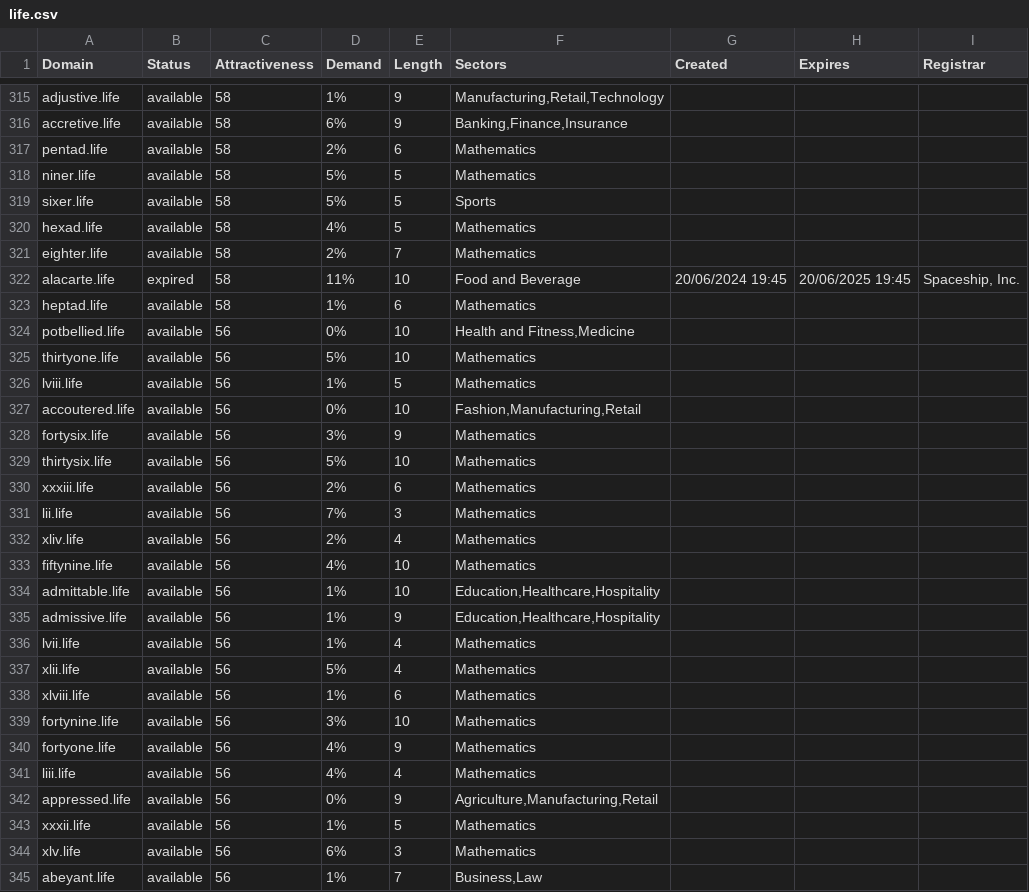
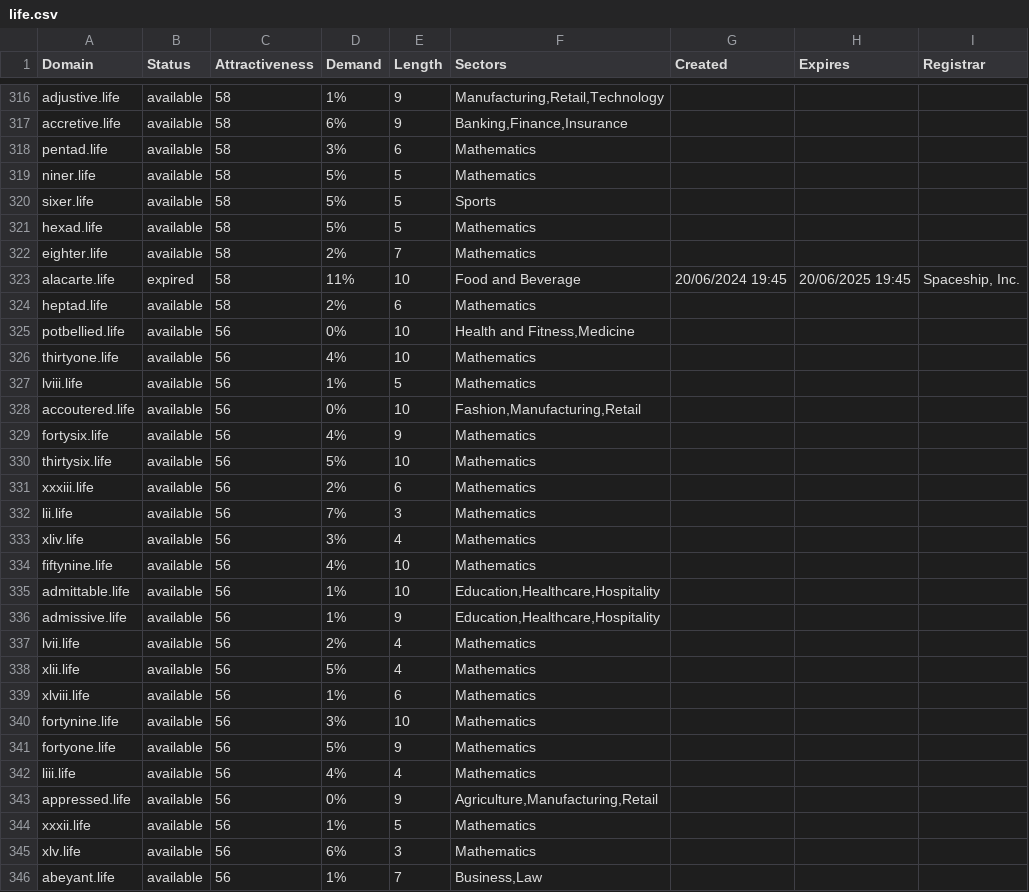
Before and after one commit to UniqueDomains/life-oneword-domains, a CSV file: life.csv, drawn as a sheet; only a part is shown, gaps mark what is left out; the diff covers the shown part only.

```diff
--- a/life.csv
+++ b/life.csv
@@ -316,14 +317,14 @@ adjustive.life,available,58,1%,9,"Manufacturing,Retail,Technology",,,
 accretive.life,available,58,6%,9,"Banking,Finance,Insurance",,,
-pentad.life,available,58,2%,6,Mathematics,,,
+pentad.life,available,58,3%,6,Mathematics,,,
 niner.life,available,58,5%,5,Mathematics,,,
 sixer.life,available,58,5%,5,Sports,,,
-hexad.life,available,58,4%,5,Mathematics,,,
+hexad.life,available,58,5%,5,Mathematics,,,
 eighter.life,available,58,2%,7,Mathematics,,,
 alacarte.life,expired,58,11%,10,Food and Beverage,20/06/2024 19:45,20/06/2025 19:45,"Spaceship, Inc."
-heptad.life,available,58,1%,6,Mathematics,,,
+heptad.life,available,58,2%,6,Mathematics,,,
 potbellied.life,available,56,0%,10,"Health and Fitness,Medicine",,,
-thirtyone.life,available,56,5%,10,Mathematics,,,
+thirtyone.life,available,56,4%,10,Mathematics,,,
 lviii.life,available,56,1%,5,Mathematics,,,
 accoutered.life,available,56,0%,10,"Fashion,Manufacturing,Retail",,,
-fortysix.life,available,56,3%,9,Mathematics,,,
+fortysix.life,available,56,4%,9,Mathematics,,,
 thirtysix.life,available,56,5%,10,Mathematics,,,
@@ -331,3 +332,3 @@ xxxiii.life,available,56,2%,6,Mathematics,,,
 lii.life,available,56,7%,3,Mathematics,,,
-xliv.life,available,56,2%,4,Mathematics,,,
+xliv.life,available,56,3%,4,Mathematics,,,
 fiftynine.life,available,56,4%,10,Mathematics,,,
@@ -335,3 +336,3 @@ admittable.life,available,56,1%,10,"Education,Healthcare,Hospitality",,,
 admissive.life,available,56,1%,9,"Education,Healthcare,Hospitality",,,
-lvii.life,available,56,1%,4,Mathematics,,,
+lvii.life,available,56,2%,4,Mathematics,,,
 xlii.life,available,56,5%,4,Mathematics,,,
@@ -339,3 +340,3 @@ xlviii.life,available,56,1%,6,Mathematics,,,
 fortynine.life,available,56,3%,10,Mathematics,,,
-fortyone.life,available,56,4%,9,Mathematics,,,
+fortyone.life,available,56,5%,9,Mathematics,,,
 liii.life,available,56,4%,4,Mathematics,,,
```
Also changed, not shown: 1 added row and 42 edited cells elsewhere in this file, 2 other files.
